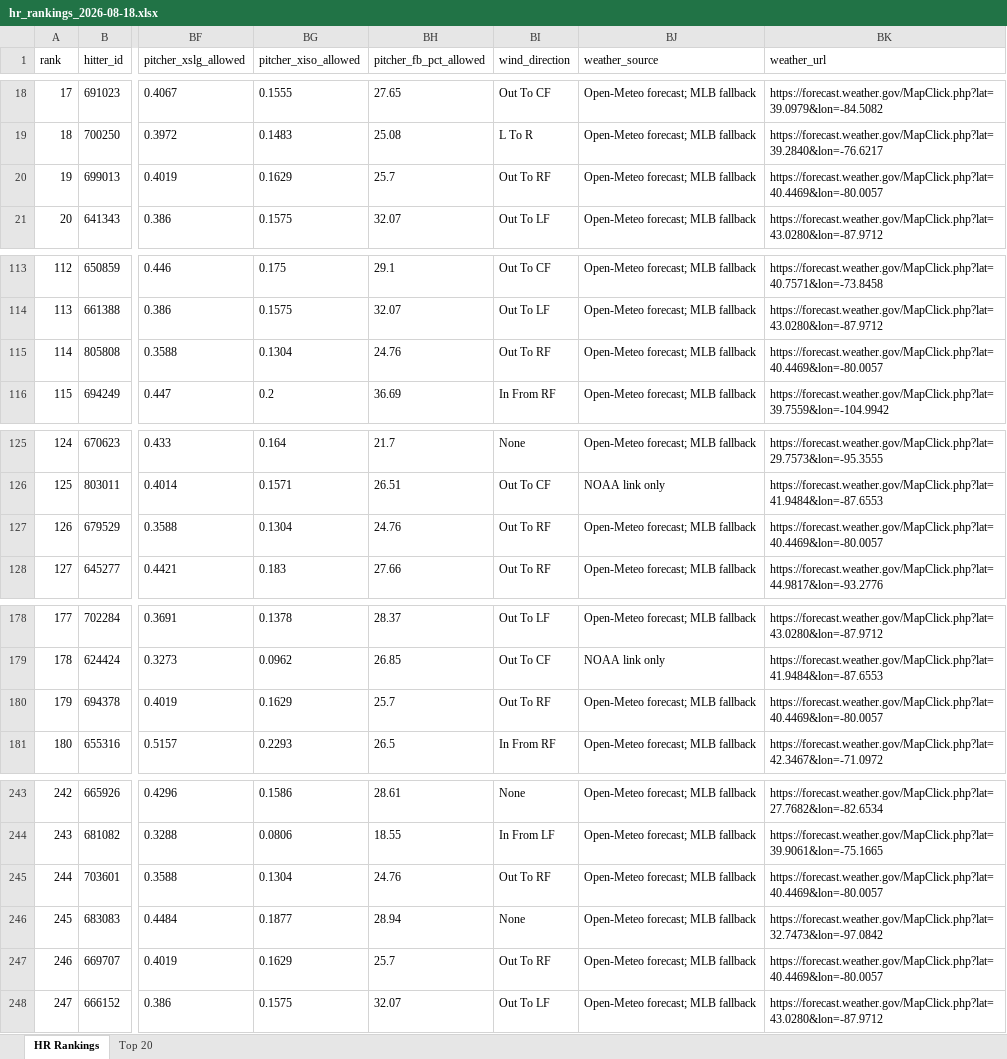
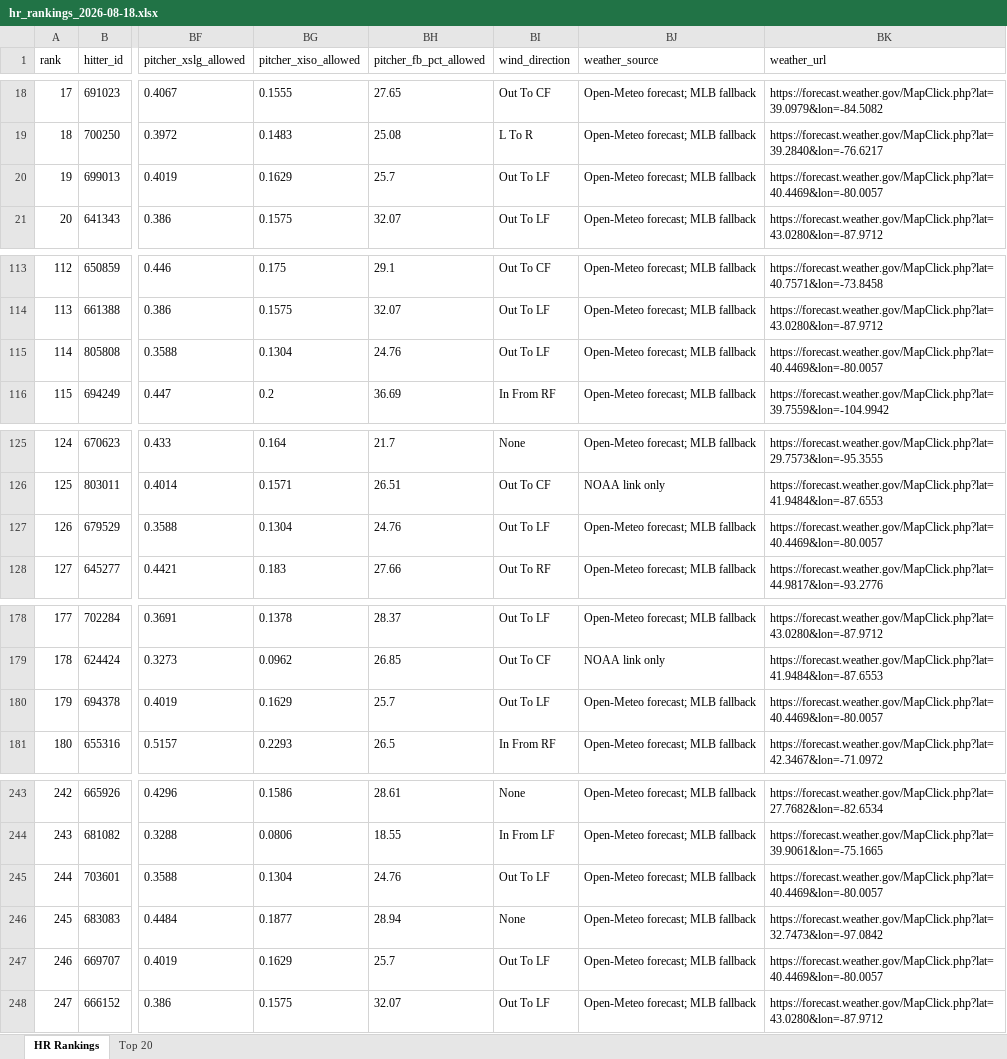
Before and after one commit to etbell28/ghost-analytics, an Excel workbook: outputs/daily/hr_rankings_2026-08-18.xlsx, sheet HR Rankings, drawn as a sheet; only a part is shown, gaps mark what is left out; values as stored, in another font and other column widths than the file's, no borders; the diff covers the shown part only; the diff names each change by its address in the sheet, - before the commit and + after, or states it on an @@ line.

```diff
--- a/outputs/daily/hr_rankings_2026-08-18.xlsx (sheet HR Rankings)
+++ b/outputs/daily/hr_rankings_2026-08-18.xlsx (sheet HR Rankings)
-BI20 (wind_direction): Out To RF
+BI20 (wind_direction): Out To LF
-BI115 (wind_direction): Out To RF
+BI115 (wind_direction): Out To LF
-BI127 (wind_direction): Out To RF
+BI127 (wind_direction): Out To LF
-BI180 (wind_direction): Out To RF
+BI180 (wind_direction): Out To LF
-BI245 (wind_direction): Out To RF
+BI245 (wind_direction): Out To LF
-BI247 (wind_direction): Out To RF
+BI247 (wind_direction): Out To LF
```
Also changed, not shown: 41 edited cells elsewhere in this sheet, sheet Top 20, outputs/hr_rankings.xlsx, 7 other files.
